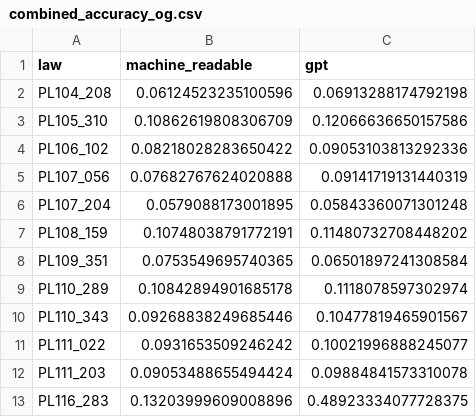
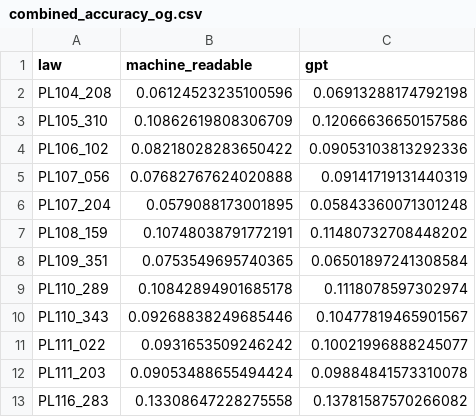
Before and after one commit to Jchench/vision-batch-api, a CSV file: results/combined_accuracy_og.csv, drawn as a sheet.

```diff
--- a/results/combined_accuracy_og.csv
+++ b/results/combined_accuracy_og.csv
@@ -12,2 +12,2 @@ PL111_022,0.0931653509246242,0.10021996888245077
 PL111_203,0.09053488655494424,0.09884841573310078
-PL116_283,0.13203999609008896,0.48923334077728375
+PL116_283,0.13308647228275558,0.13781587570266082
```
Also changed, not shown: results/combined_accuracy_embedd.csv, results/combined_word_counts_embedd.csv, 5 other files.
